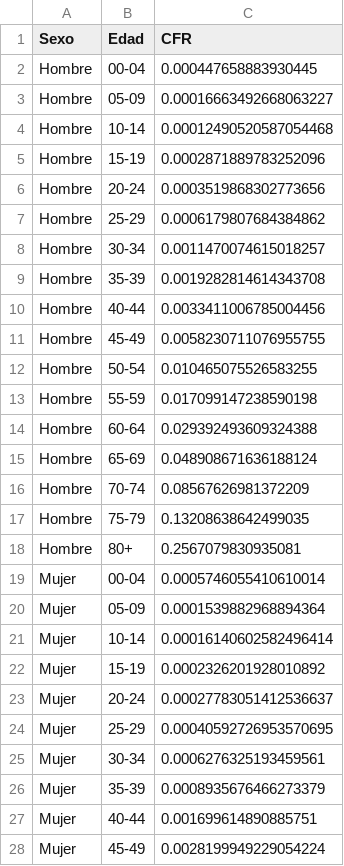
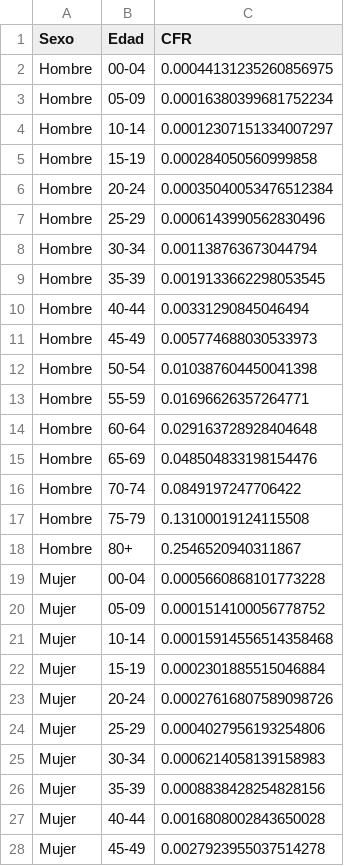
Before and after one commit to DLab/Analitica-Minsal, a CSV file: csv_output/CFR_edad_sexo_std.csv, drawn as a sheet; only a part is shown; the diff covers the shown part only.

```diff
--- a/csv_output/CFR_edad_sexo_std.csv
+++ b/csv_output/CFR_edad_sexo_std.csv
@@ -1,28 +1,28 @@
 Sexo,Edad,CFR
-Hombre,00-04,0.000447658883930445
-Hombre,05-09,0.00016663492668063227
-Hombre,10-14,0.00012490520587054468
-Hombre,15-19,0.0002871889783252096
-Hombre,20-24,0.0003519868302773656
-Hombre,25-29,0.0006179807684384862
-Hombre,30-34,0.0011470074615018257
-Hombre,35-39,0.0019282814614343708
-Hombre,40-44,0.0033411006785004456
-Hombre,45-49,0.0058230711076955755
-Hombre,50-54,0.010465075526583255
-Hombre,55-59,0.017099147238590198
-Hombre,60-64,0.029392493609324388
-Hombre,65-69,0.048908671636188124
-Hombre,70-74,0.08567626981372209
-Hombre,75-79,0.13208638642499035
-Hombre,80+,0.2567079830935081
-Mujer,00-04,0.0005746055410610014
-Mujer,05-09,0.0001539882968894364
-Mujer,10-14,0.00016140602582496414
-Mujer,15-19,0.0002326201928010892
-Mujer,20-24,0.00027783051412536637
-Mujer,25-29,0.00040592726953570695
-Mujer,30-34,0.0006276325193459561
-Mujer,35-39,0.0008935676466273379
-Mujer,40-44,0.001699614890885751
-Mujer,45-49,0.0028199949229054224
+Hombre,00-04,0.00044131235260856975
+Hombre,05-09,0.00016380399681752234
+Hombre,10-14,0.00012307151334007297
+Hombre,15-19,0.000284050560999858
+Hombre,20-24,0.00035040053476512384
+Hombre,25-29,0.0006143990562830496
+Hombre,30-34,0.001138763673044794
+Hombre,35-39,0.0019133662298053545
+Hombre,40-44,0.00331290845046494
+Hombre,45-49,0.005774688030533973
+Hombre,50-54,0.010387604450041398
+Hombre,55-59,0.01696626357264771
+Hombre,60-64,0.029163728928404648
+Hombre,65-69,0.048504833198154476
+Hombre,70-74,0.0849197247706422
+Hombre,75-79,0.13100019124115508
+Hombre,80+,0.2546520940311867
+Mujer,00-04,0.0005660868101773228
+Mujer,05-09,0.0001514100056778752
+Mujer,10-14,0.00015914556514358468
+Mujer,15-19,0.0002301885515046884
+Mujer,20-24,0.00027616807589098726
+Mujer,25-29,0.0004027956193254806
+Mujer,30-34,0.0006214058139158983
+Mujer,35-39,0.0008838428254828156
+Mujer,40-44,0.0016808002843650028
+Mujer,45-49,0.0027923955037514278
```
Also changed, not shown: 27 edited cells elsewhere in this file, csv_output/CFR_edad_sexo_std_10s.csv, csv_output/Susceptibles_efectividad66.csv, 27 other files.
